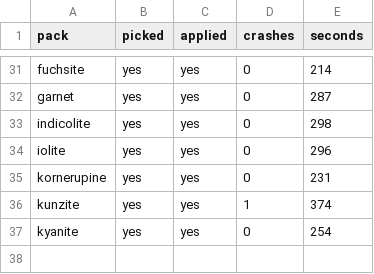
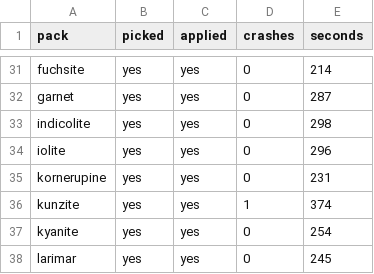
Before and after one commit to Bingblop/hexnext-device-lab, a TSV file: results/lab-048/sweep.tsv, drawn as a sheet; only a part is shown, gaps mark what is left out; the diff names each change by its address in the sheet, - before the commit and + after, or states it on an @@ line.

Commit message:
Sweep lab-048: larimar (37/50)

```diff
--- a/results/lab-048/sweep.tsv
+++ b/results/lab-048/sweep.tsv
+row 38: larimar | yes | yes | 0 | 245
```
Also changed, not shown: 30 other files.
